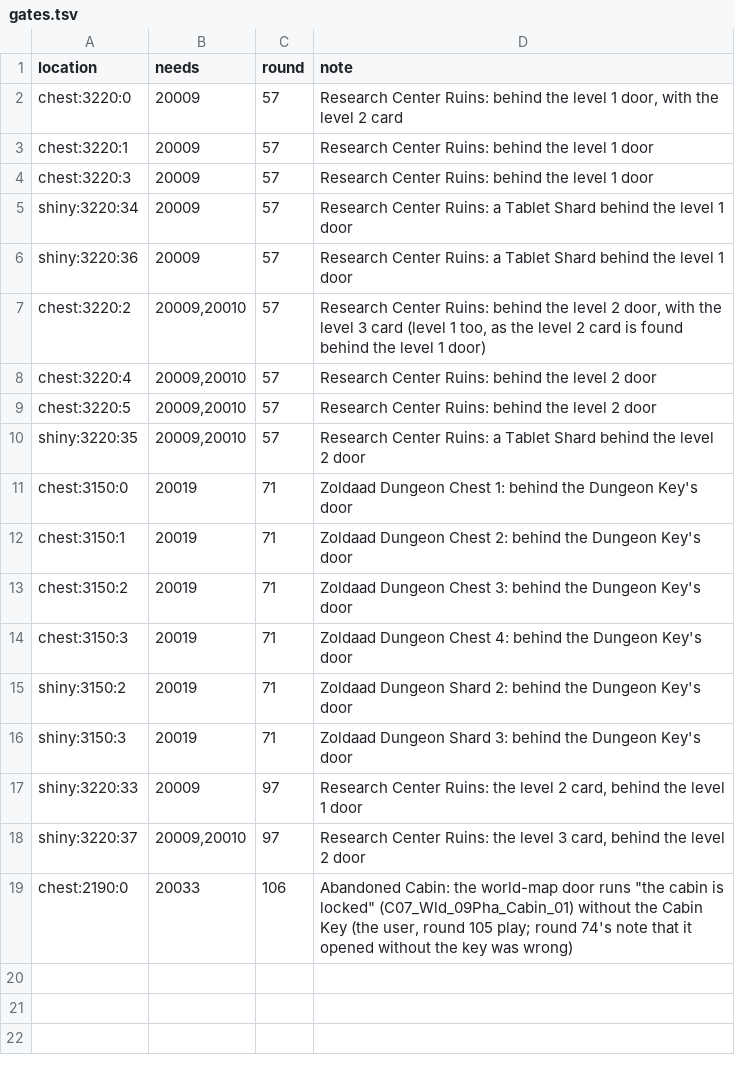
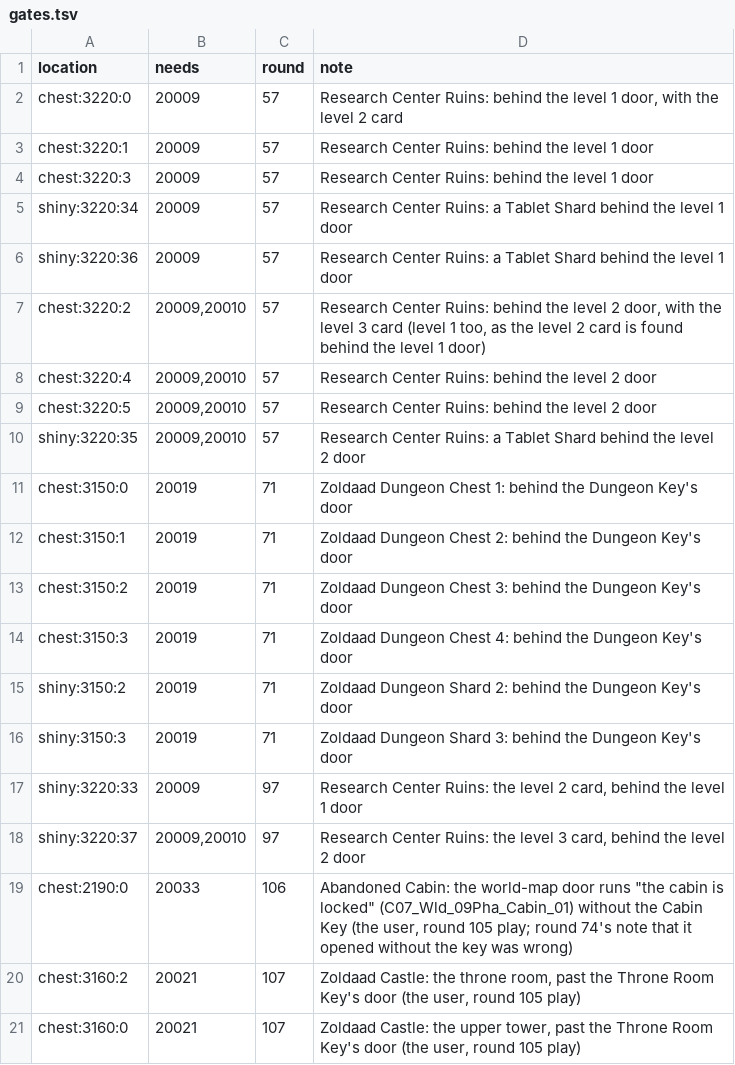
Before and after one commit to wrjones104/ffresonance-archipelago, a TSV file: data/gates.tsv, drawn as a sheet; the diff names each change by its address in the sheet, - before the commit and + after, or states it on an @@ line.

```diff
--- a/data/gates.tsv
+++ b/data/gates.tsv
+row 20: chest:3160:2 | 20021 | 107 | Zoldaad Castle: the throne room, past the Throne Room Key's door (the user, round 105 play)
+row 21: chest:3160:0 | 20021 | 107 | Zoldaad Castle: the upper tower, past the Throne Room Key's door (the user, round 105 play)
```
Also changed, not shown: 12 other files.
